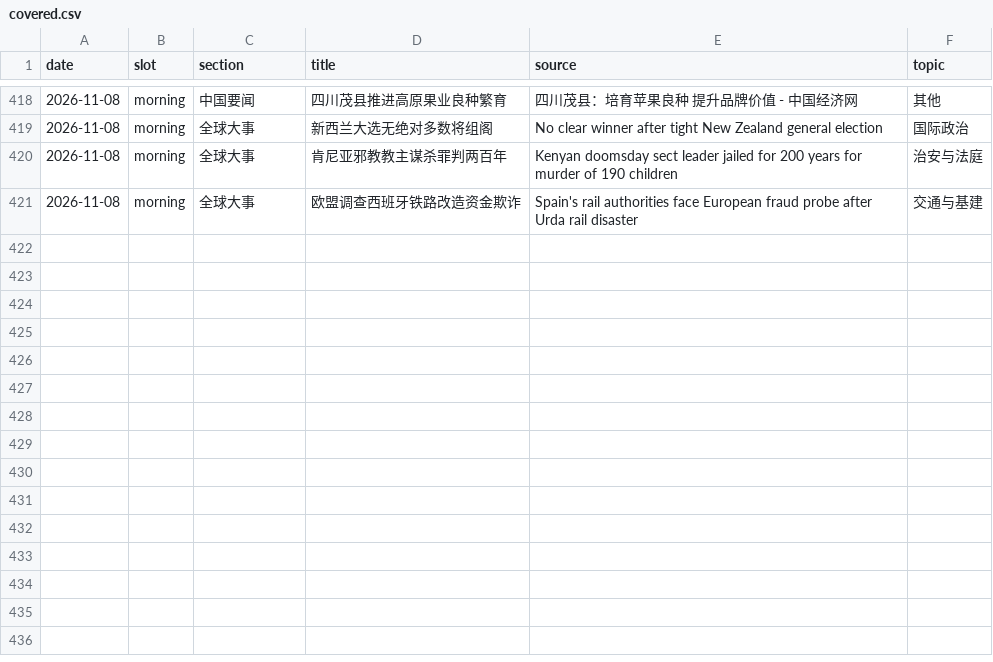
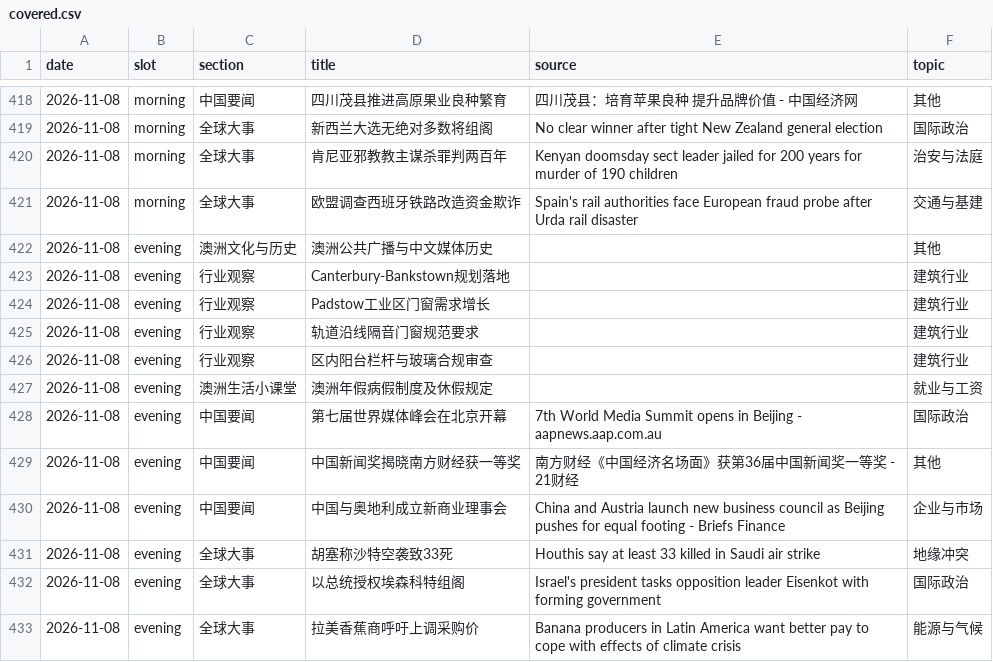
Before and after one commit to leizhou-pmp/daily-briefing, a CSV file: state/covered.csv, drawn as a sheet; only a part is shown, gaps mark what is left out.

Commit message:
state: evening 2026-11-08

```diff
--- a/state/covered.csv
+++ b/state/covered.csv
@@ -421 +421,13 @@ date,slot,section,title,source,topic
 2026-11-08,morning,全球大事,欧盟调查西班牙铁路改造资金欺诈,Spain's rail authorities face European fraud probe after Urda rail disaster,交通与基建
+2026-11-08,evening,澳洲文化与历史,澳洲公共广播与中文媒体历史,,其他
+2026-11-08,evening,行业观察,Canterbury-Bankstown规划落地,,建筑行业
+2026-11-08,evening,行业观察,Padstow工业区门窗需求增长,,建筑行业
+2026-11-08,evening,行业观察,轨道沿线隔音门窗规范要求,,建筑行业
+2026-11-08,evening,行业观察,区内阳台栏杆与玻璃合规审查,,建筑行业
+2026-11-08,evening,澳洲生活小课堂,澳洲年假病假制度及休假规定,,就业与工资
+2026-11-08,evening,中国要闻,第七届世界媒体峰会在北京开幕,7th World Media Summit opens in Beijing - aapnews.aap.com.au,国际政治
+2026-11-08,evening,中国要闻,中国新闻奖揭晓南方财经获一等奖,南方财经《中国经济名场面》获第36届中国新闻奖一等奖 - 21财经,其他
+2026-11-08,evening,中国要闻,中国与奥地利成立新商业理事会,China and Austria launch new business council as Beijing pushes for equal footing - Briefs Finance,企业与市场
+2026-11-08,evening,全球大事,胡塞称沙特空袭致33死,Houthis say at least 33 killed in Saudi air strike,地缘冲突
+2026-11-08,evening,全球大事,以总统授权埃森科特组阁,Israel's president tasks opposition leader Eisenkot with forming government,国际政治
+2026-11-08,evening,全球大事,拉美香蕉商呼吁上调采购价,Banana producers in Latin America want better pay to cope with effects of climate crisis,能源与气候
```
Also changed, not shown: 2 other files.
